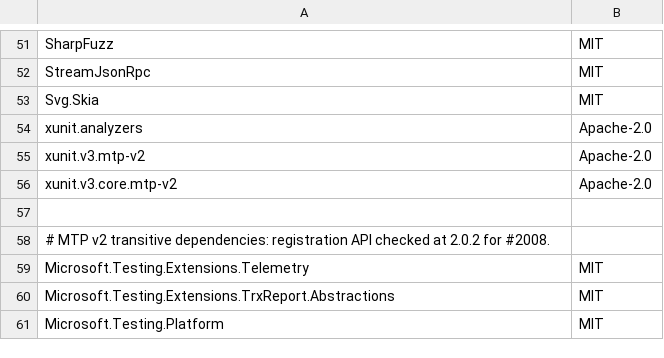
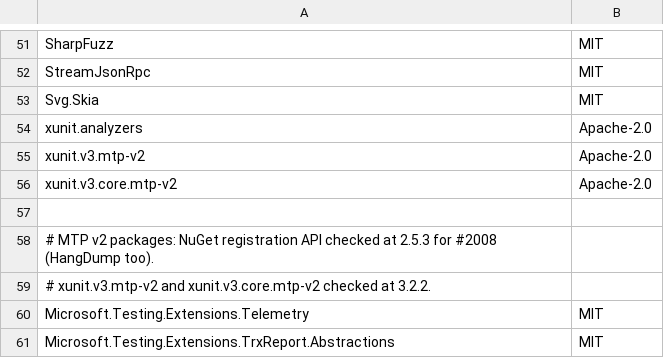
Before and after one commit to imojenisys/HexIDE, a TSV file: scripts/package-licences.tsv, drawn as a sheet; only a part is shown, gaps mark what is left out; the shorter side is filled out with more unchanged rows.

```diff
--- a/scripts/package-licences.tsv
+++ b/scripts/package-licences.tsv
@@ -57,3 +57,4 @@ xunit.v3.core.mtp-v2	Apache-2.0
 
-# MTP v2 transitive dependencies: registration API checked at 2.0.2 for #2008.
+# MTP v2 packages: NuGet registration API checked at 2.5.3 for #2008 (HangDump too).
+# xunit.v3.mtp-v2 and xunit.v3.core.mtp-v2 checked at 3.2.2.
 Microsoft.Testing.Extensions.Telemetry	MIT
```
Also changed, not shown: 24 other files.
